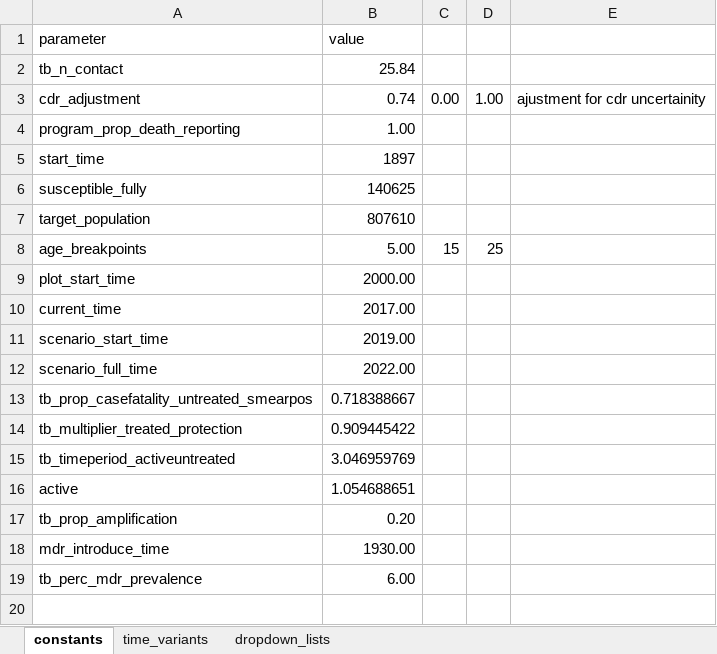
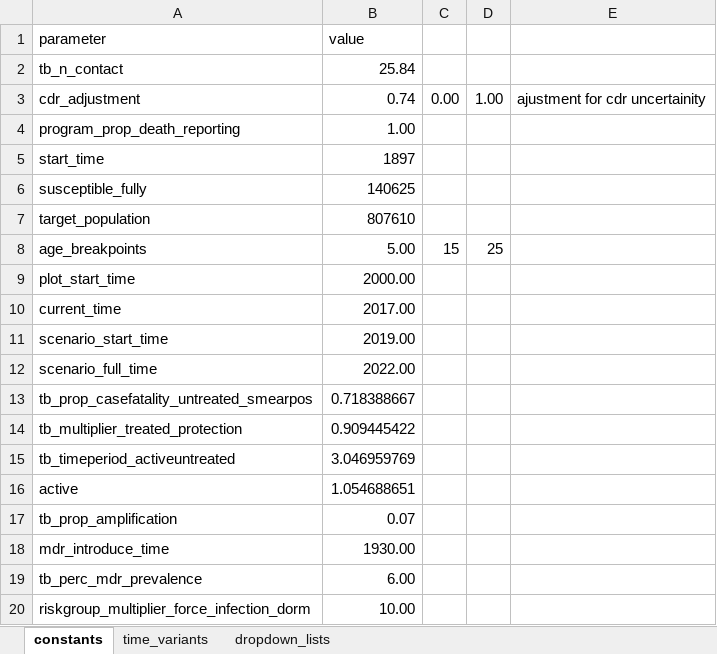
Before and after one commit to monash-emu/AuTuMN, an Excel workbook: autumn/xls/data_bhutan.xlsx, sheet constants, drawn as a sheet; values as stored, in another font and other column widths than the file's, no cell formats; the diff names each change by its address in the sheet, - before the commit and + after, or states it on an @@ line.

Commit message:
Re-enter increased TB risk param for dorms in spreadsheets (had disapeared)

```diff
--- a/autumn/xls/data_bhutan.xlsx (sheet constants)
+++ b/autumn/xls/data_bhutan.xlsx (sheet constants)
-B17 (value): 0.20
+B17 (value): 0.07
+row 20: riskgroup_multiplier_force_infection_dorm | 10.00
```
Also changed, not shown: cell formats, autumn/xls/data_default.xlsx.
